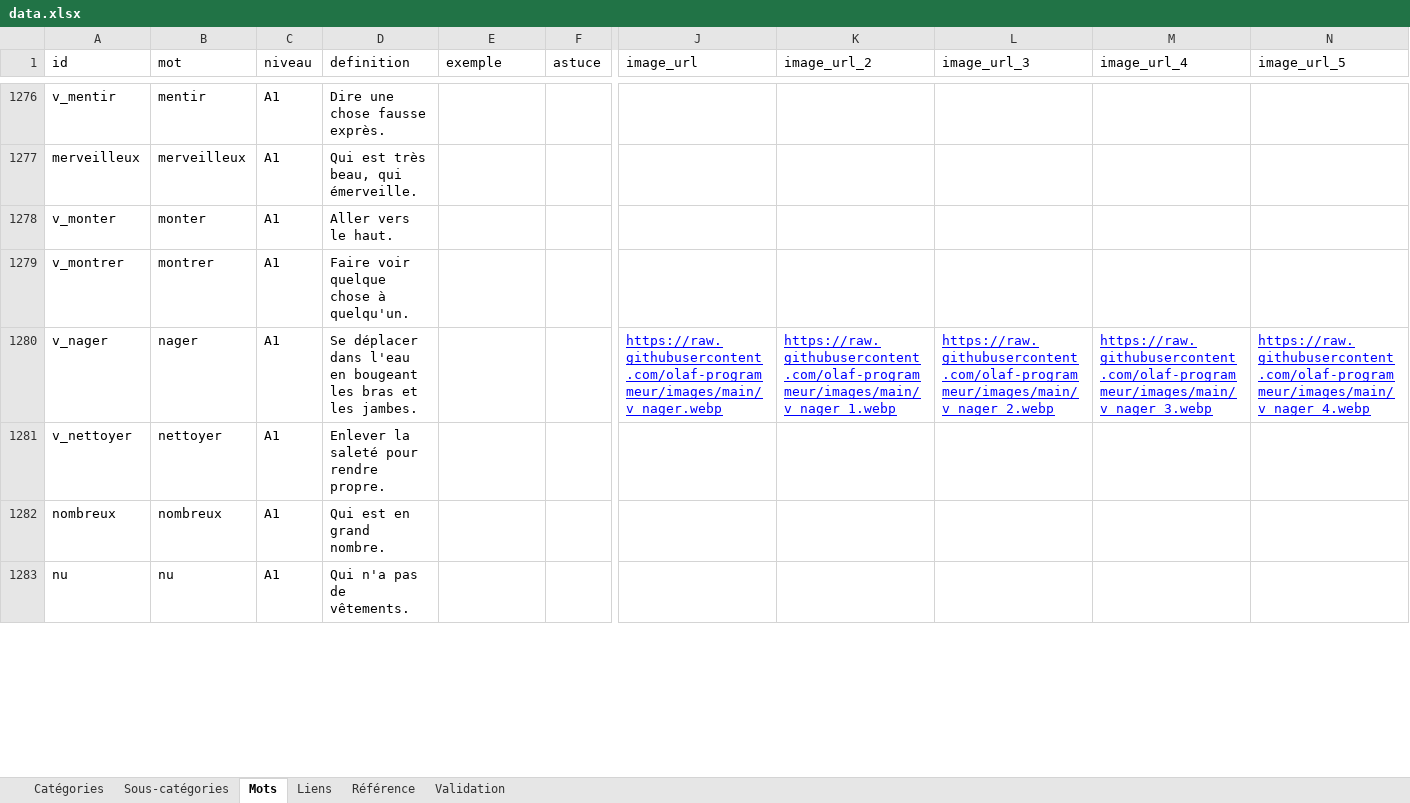
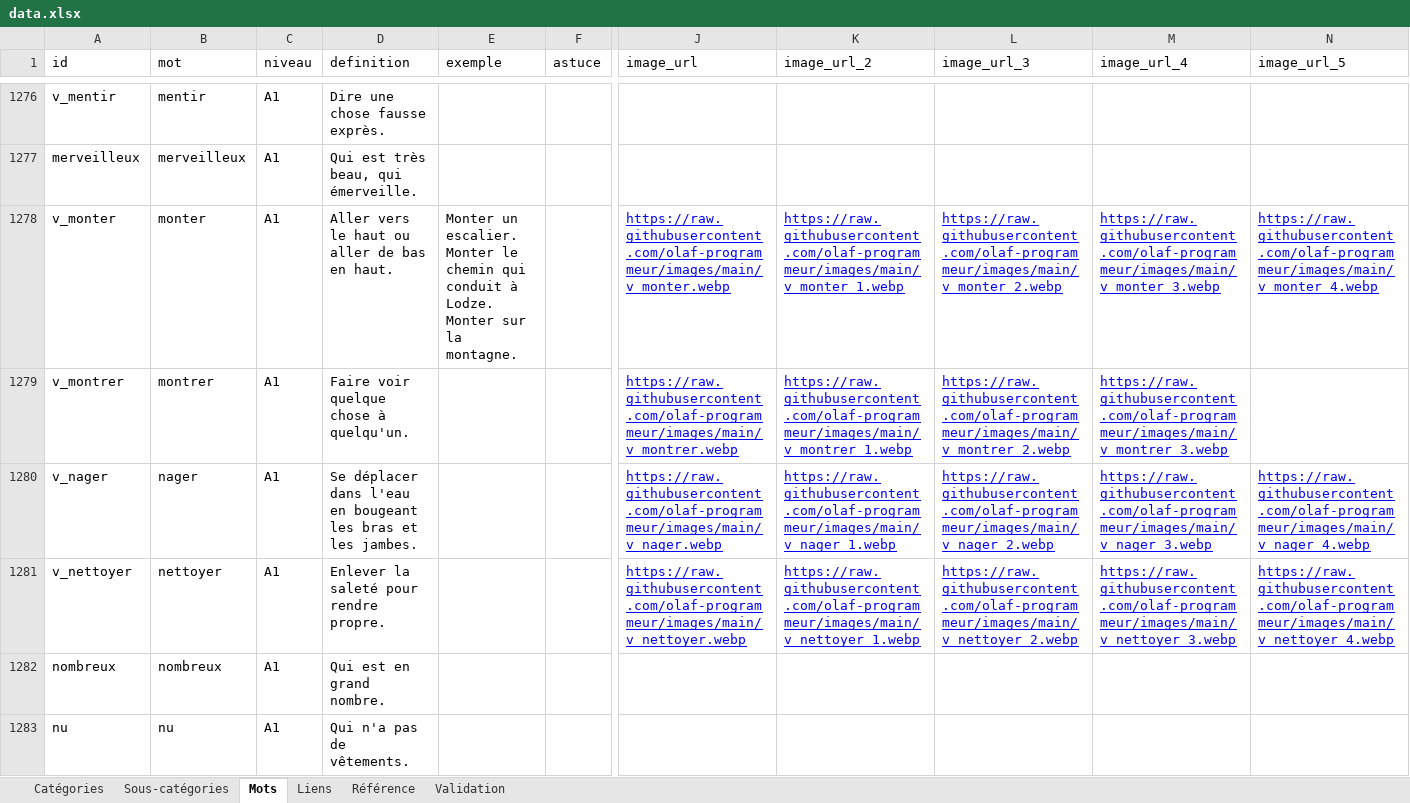
Before and after one commit to olaf-programmeur/vocab-app, an Excel workbook: public/data.xlsx, sheet Mots, drawn as a sheet; only a part is shown, gaps mark what is left out; values as stored, in another font and other column widths than the file's, no borders; the diff covers the shown part only; the diff names each change by its address in the sheet, - before the commit and + after, or states it on an @@ line.

Commit message:
Add files via upload

```diff
--- a/public/data.xlsx (sheet Mots)
+++ b/public/data.xlsx (sheet Mots)
-D1278 (definition): Aller vers le haut.
+D1278 (definition): Aller vers le haut ou aller de bas en haut.
-E1278 (exemple): (empty)
+E1278 (exemple): Monter un escalier. Monter le chemin qui conduit à Lodze. Monter sur la montagne.
-J1278 (image_url): (empty)
+J1278 (image_url): https://raw.githubusercontent.com/olaf-programmeur/images/main/v_monter.webp
-K1278 (image_url_2): (empty)
+K1278 (image_url_2): https://raw.githubusercontent.com/olaf-programmeur/images/main/v_monter_1.webp
-L1278 (image_url_3): (empty)
+L1278 (image_url_3): https://raw.githubusercontent.com/olaf-programmeur/images/main/v_monter_2.webp
-M1278 (image_url_4): (empty)
+M1278 (image_url_4): https://raw.githubusercontent.com/olaf-programmeur/images/main/v_monter_3.webp
-N1278 (image_url_5): (empty)
+N1278 (image_url_5): https://raw.githubusercontent.com/olaf-programmeur/images/main/v_monter_4.webp
-J1279 (image_url): (empty)
+J1279 (image_url): https://raw.githubusercontent.com/olaf-programmeur/images/main/v_montrer.webp
-K1279 (image_url_2): (empty)
+K1279 (image_url_2): https://raw.githubusercontent.com/olaf-programmeur/images/main/v_montrer_1.webp
-L1279 (image_url_3): (empty)
+L1279 (image_url_3): https://raw.githubusercontent.com/olaf-programmeur/images/main/v_montrer_2.webp
-M1279 (image_url_4): (empty)
+M1279 (image_url_4): https://raw.githubusercontent.com/olaf-programmeur/images/main/v_montrer_3.webp
-J1281 (image_url): (empty)
+J1281 (image_url): https://raw.githubusercontent.com/olaf-programmeur/images/main/v_nettoyer.webp
-K1281 (image_url_2): (empty)
+K1281 (image_url_2): https://raw.githubusercontent.com/olaf-programmeur/images/main/v_nettoyer_1.webp
-L1281 (image_url_3): (empty)
+L1281 (image_url_3): https://raw.githubusercontent.com/olaf-programmeur/images/main/v_nettoyer_2.webp
-M1281 (image_url_4): (empty)
+M1281 (image_url_4): https://raw.githubusercontent.com/olaf-programmeur/images/main/v_nettoyer_3.webp
-N1281 (image_url_5): (empty)
+N1281 (image_url_5): https://raw.githubusercontent.com/olaf-programmeur/images/main/v_nettoyer_4.webp
```
Also changed, not shown: 1 added row and 81 edited cells elsewhere in this sheet.
